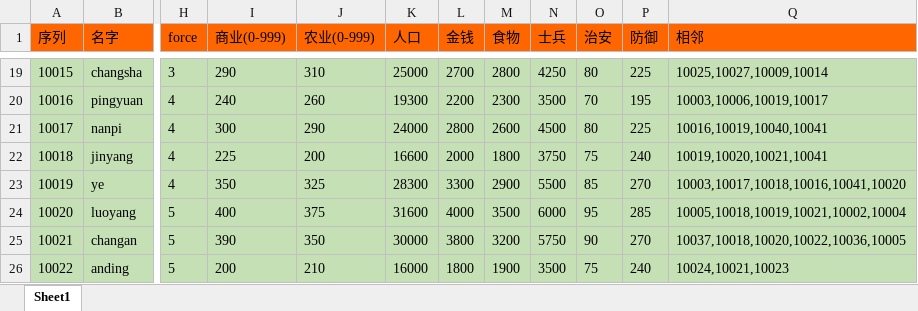
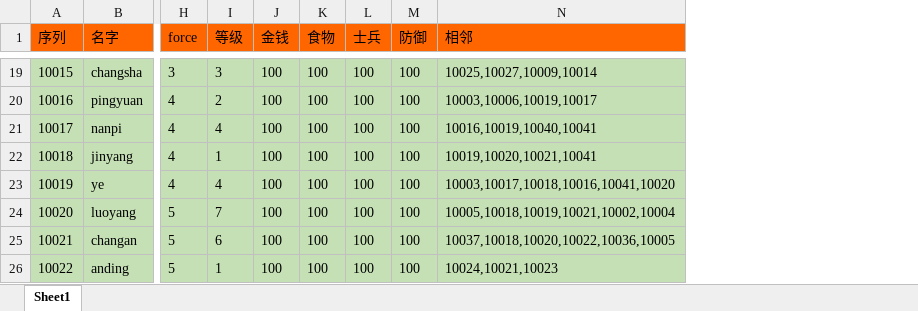
Before and after one commit to realeternia/SanKingdom, an Excel workbook: Design/config/WorldConfig.xlsx, sheet Sheet1, drawn as a sheet; only a part is shown, gaps mark what is left out; values as stored, in another font and other column widths than the file's, no borders; removed rows and columns are numbered as before the commit, all else as after; the diff covers the shown part only; the diff names each change by its address in the sheet, - before the commit and + after, or states it on an @@ line.

```diff
--- a/Design/config/WorldConfig.xlsx (sheet Sheet1)
+++ b/Design/config/WorldConfig.xlsx (sheet Sheet1)
-column I (商业(0-999)), rows 19-26: 290 | 240 | 300 | 225 | 350 | 400 | 390 | 200
-column J (农业(0-999)), rows 19-26: 310 | 260 | 290 | 200 | 325 | 375 | 350 | 210
-column K (人口), rows 19-26: 25000 | 19300 | 24000 | 16600 | 28300 | 31600 | 30000 | 16000
+column I (等级), rows 19-26: 3 | 2 | 4 | 1 | 4 | 7 | 6 | 1
-column O (治安), rows 19-26: 80 | 70 | 80 | 75 | 85 | 95 | 90 | 75
-J19 (金钱): 2700
+J19 (金钱): 100
-K19 (食物): 2800
+K19 (食物): 100
-L19 (士兵): 4250
+L19 (士兵): 100
-M19 (防御): 225
+M19 (防御): 100
-J20 (金钱): 2200
+J20 (金钱): 100
-K20 (食物): 2300
+K20 (食物): 100
-L20 (士兵): 3500
+L20 (士兵): 100
-M20 (防御): 195
+M20 (防御): 100
-J21 (金钱): 2800
+J21 (金钱): 100
-K21 (食物): 2600
+K21 (食物): 100
-L21 (士兵): 4500
+L21 (士兵): 100
-M21 (防御): 225
+M21 (防御): 100
-J22 (金钱): 2000
+J22 (金钱): 100
-K22 (食物): 1800
+K22 (食物): 100
-L22 (士兵): 3750
+L22 (士兵): 100
-M22 (防御): 240
+M22 (防御): 100
-J23 (金钱): 3300
+J23 (金钱): 100
-K23 (食物): 2900
+K23 (食物): 100
-L23 (士兵): 5500
+L23 (士兵): 100
-M23 (防御): 270
+M23 (防御): 100
-J24 (金钱): 4000
+J24 (金钱): 100
-K24 (食物): 3500
+K24 (食物): 100
-L24 (士兵): 6000
+L24 (士兵): 100
-M24 (防御): 285
+M24 (防御): 100
-J25 (金钱): 3800
+J25 (金钱): 100
-K25 (食物): 3200
+K25 (食物): 100
-L25 (士兵): 5750
+L25 (士兵): 100
-M25 (防御): 270
+M25 (防御): 100
-J26 (金钱): 1800
+J26 (金钱): 100
-K26 (食物): 1900
+K26 (食物): 100
-L26 (士兵): 3500
+L26 (士兵): 100
-M26 (防御): 240
+M26 (防御): 100
```
Also changed, not shown: 136 edited cells elsewhere in this sheet, Design/config/CityAttrConfig.xlsx, 17 other files.
